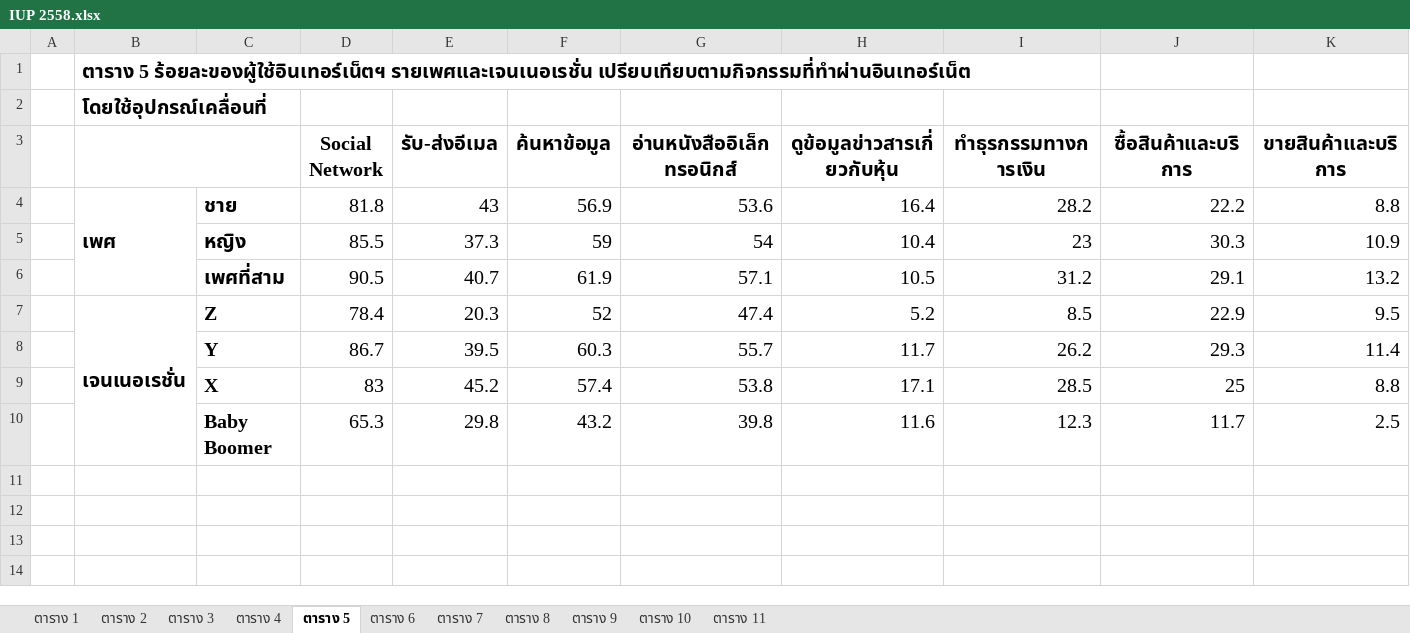
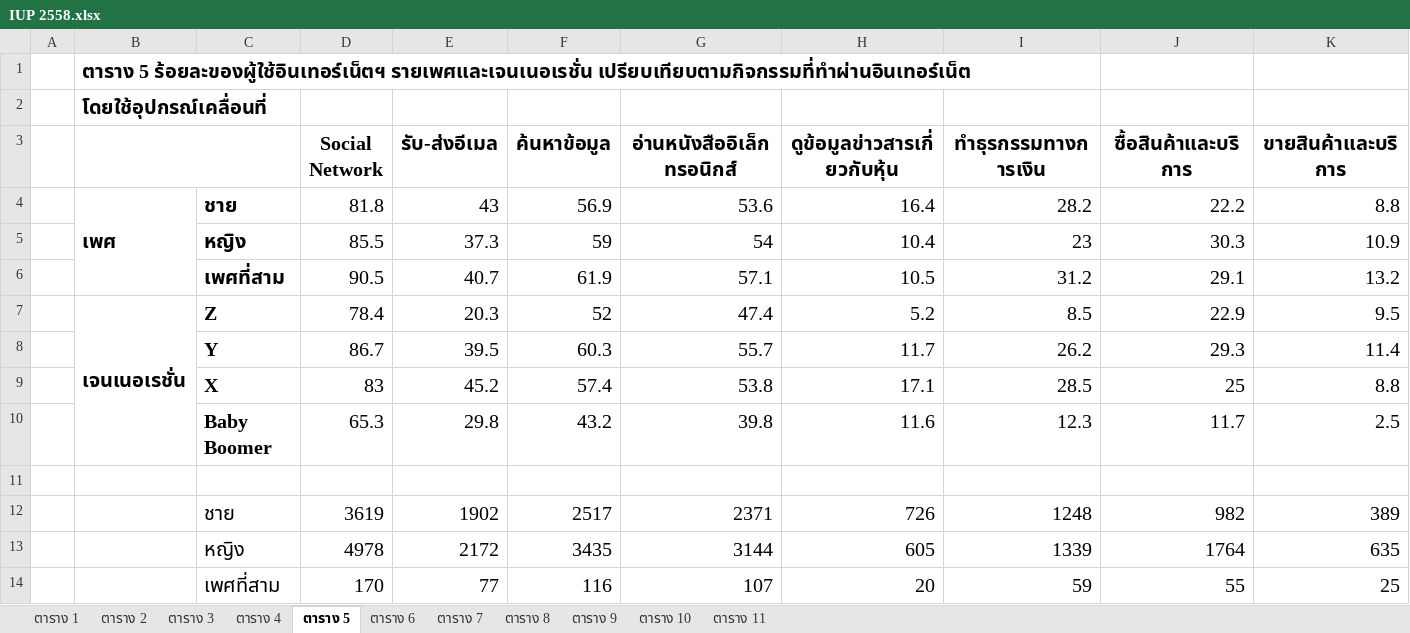
Before and after one commit to zartre/PSITProject16, an Excel workbook: reports/IUP 2558.xlsx, sheet ตาราง 5, drawn as a sheet; only a part is shown; values as stored, in another font and other column widths than the file's, no borders; rows hold the shown columns only; the diff names each change by its address in the sheet, - before the commit and + after, or states it on an @@ line.

```diff
--- a/reports/IUP 2558.xlsx (sheet ตาราง 5)
+++ b/reports/IUP 2558.xlsx (sheet ตาราง 5)
+row 11: (empty)
+row 12:  |  | ชาย | 3619 | 1902 | 2517 | 2371 | 726 | 1248 | 982 | 389
+row 13:  |  | หญิง | 4978 | 2172 | 3435 | 3144 | 605 | 1339 | 1764 | 635
+row 14:  |  | เพศที่สาม | 170 | 77 | 116 | 107 | 20 | 59 | 55 | 25
```
Also changed, not shown: sheet ตาราง 9, sheet ตาราง 4, sheet ตาราง 8, sheet ตาราง 7, sheet ตาราง 3, sheet ตาราง 6, 1 more sheet, 1 other file.
